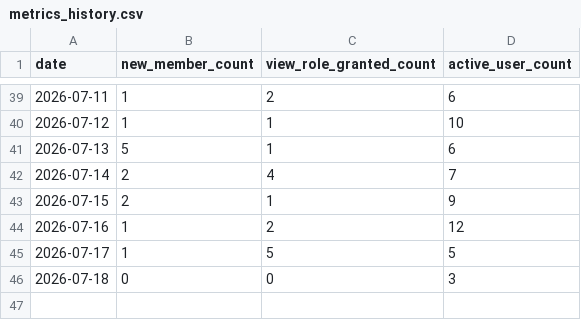
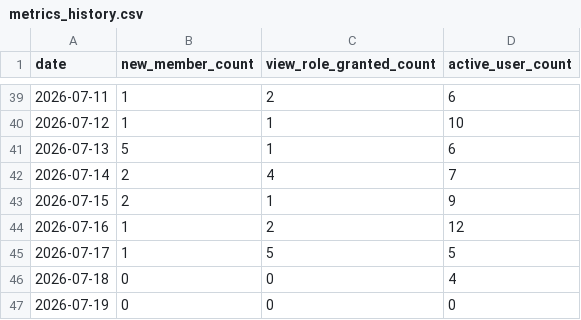
Before and after one commit to reality-science-lab/dhu_discord, a CSV file: metrics_history.csv, drawn as a sheet; only a part is shown, gaps mark what is left out.

```diff
--- a/metrics_history.csv
+++ b/metrics_history.csv
@@ -45,2 +45,3 @@ date,new_member_count,view_role_granted_count,active_user_count
 2026-07-17,1,5,5
-2026-07-18,0,0,3
+2026-07-18,0,0,4
+2026-07-19,0,0,0
```
Also changed, not shown: activity_history.csv, 3 other files.
